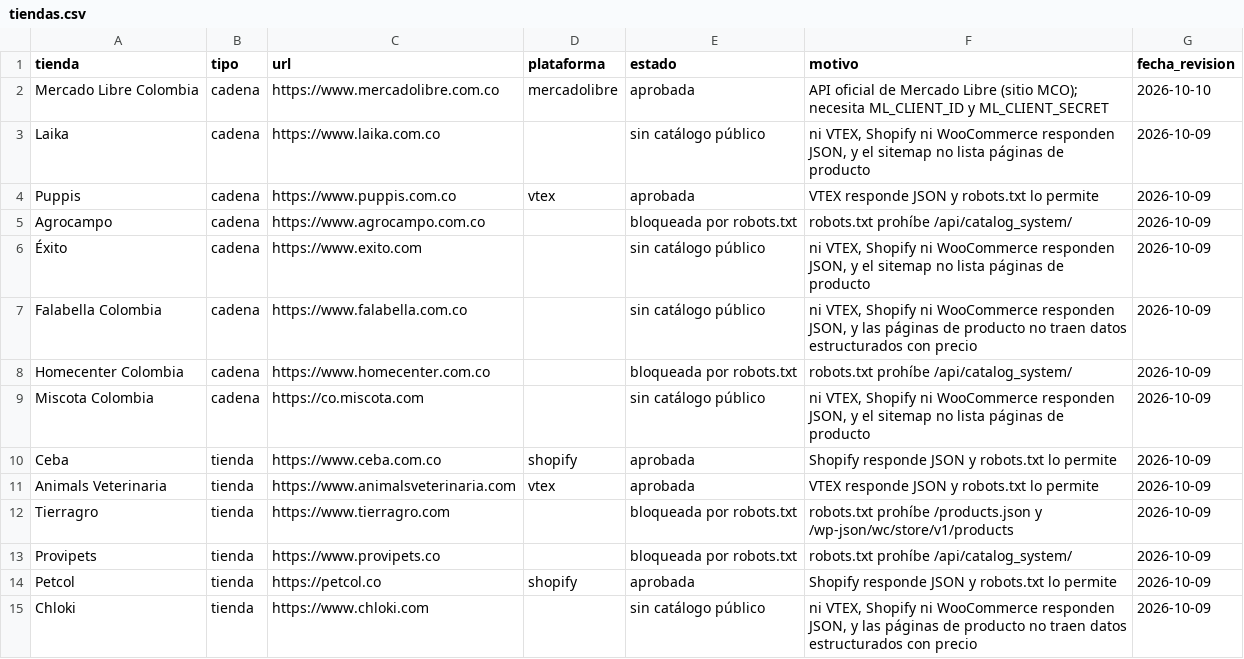
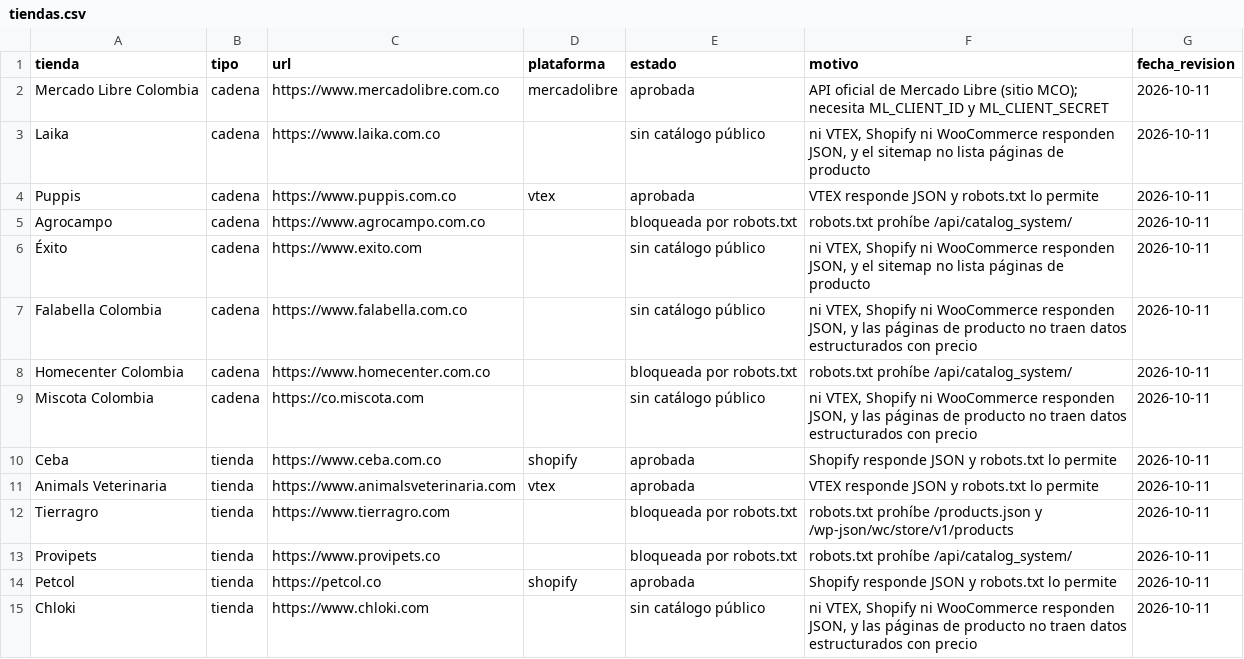
Before and after one commit to alejandragargom05-tech/mercado-de-las-huellas, a CSV file: data/tiendas.csv, drawn as a sheet; only a part is shown; the diff covers the shown part only.

```diff
--- a/data/tiendas.csv
+++ b/data/tiendas.csv
@@ -1,15 +1,15 @@
 tienda,tipo,url,plataforma,estado,motivo,fecha_revision
-Mercado Libre Colombia,cadena,https://www.mercadolibre.com.co,mercadolibre,aprobada,API oficial de Mercado Libre (sitio MCO); necesita ML_CLIENT_ID y ML_CLIENT_SECRET,2026-10-10
-Laika,cadena,https://www.laika.com.co,,sin catálogo público,"ni VTEX, Shopify ni WooCommerce responden JSON, y el sitemap no lista páginas de producto",2026-10-09
-Puppis,cadena,https://www.puppis.com.co,vtex,aprobada,VTEX responde JSON y robots.txt lo permite,2026-10-09
-Agrocampo,cadena,https://www.agrocampo.com.co,,bloqueada por robots.txt,robots.txt prohíbe /api/catalog_system/,2026-10-09
-Éxito,cadena,https://www.exito.com,,sin catálogo público,"ni VTEX, Shopify ni WooCommerce responden JSON, y el sitemap no lista páginas de producto",2026-10-09
-Falabella Colombia,cadena,https://www.falabella.com.co,,sin catálogo público,"ni VTEX, Shopify ni WooCommerce responden JSON, y las páginas de producto no traen datos estructurados con precio",2026-10-09
-Homecenter Colombia,cadena,https://www.homecenter.com.co,,bloqueada por robots.txt,robots.txt prohíbe /api/catalog_system/,2026-10-09
-Miscota Colombia,cadena,https://co.miscota.com,,sin catálogo público,"ni VTEX, Shopify ni WooCommerce responden JSON, y el sitemap no lista páginas de producto",2026-10-09
-Ceba,tienda,https://www.ceba.com.co,shopify,aprobada,Shopify responde JSON y robots.txt lo permite,2026-10-09
-Animals Veterinaria,tienda,https://www.animalsveterinaria.com,vtex,aprobada,VTEX responde JSON y robots.txt lo permite,2026-10-09
-Tierragro,tienda,https://www.tierragro.com,,bloqueada por robots.txt,robots.txt prohíbe /products.json y /wp-json/wc/store/v1/products,2026-10-09
-Provipets,tienda,https://www.provipets.co,,bloqueada por robots.txt,robots.txt prohíbe /api/catalog_system/,2026-10-09
-Petcol,tienda,https://petcol.co,shopify,aprobada,Shopify responde JSON y robots.txt lo permite,2026-10-09
-Chloki,tienda,https://www.chloki.com,,sin catálogo público,"ni VTEX, Shopify ni WooCommerce responden JSON, y las páginas de producto no traen datos estructurados con precio",2026-10-09
+Mercado Libre Colombia,cadena,https://www.mercadolibre.com.co,mercadolibre,aprobada,API oficial de Mercado Libre (sitio MCO); necesita ML_CLIENT_ID y ML_CLIENT_SECRET,2026-10-11
+Laika,cadena,https://www.laika.com.co,,sin catálogo público,"ni VTEX, Shopify ni WooCommerce responden JSON, y el sitemap no lista páginas de producto",2026-10-11
+Puppis,cadena,https://www.puppis.com.co,vtex,aprobada,VTEX responde JSON y robots.txt lo permite,2026-10-11
+Agrocampo,cadena,https://www.agrocampo.com.co,,bloqueada por robots.txt,robots.txt prohíbe /api/catalog_system/,2026-10-11
+Éxito,cadena,https://www.exito.com,,sin catálogo público,"ni VTEX, Shopify ni WooCommerce responden JSON, y el sitemap no lista páginas de producto",2026-10-11
+Falabella Colombia,cadena,https://www.falabella.com.co,,sin catálogo público,"ni VTEX, Shopify ni WooCommerce responden JSON, y las páginas de producto no traen datos estructurados con precio",2026-10-11
+Homecenter Colombia,cadena,https://www.homecenter.com.co,,bloqueada por robots.txt,robots.txt prohíbe /api/catalog_system/,2026-10-11
+Miscota Colombia,cadena,https://co.miscota.com,,sin catálogo público,"ni VTEX, Shopify ni WooCommerce responden JSON, y las páginas de producto no traen datos estructurados con precio",2026-10-11
+Ceba,tienda,https://www.ceba.com.co,shopify,aprobada,Shopify responde JSON y robots.txt lo permite,2026-10-11
+Animals Veterinaria,tienda,https://www.animalsveterinaria.com,vtex,aprobada,VTEX responde JSON y robots.txt lo permite,2026-10-11
+Tierragro,tienda,https://www.tierragro.com,,bloqueada por robots.txt,robots.txt prohíbe /products.json y /wp-json/wc/store/v1/products,2026-10-11
+Provipets,tienda,https://www.provipets.co,,bloqueada por robots.txt,robots.txt prohíbe /api/catalog_system/,2026-10-11
+Petcol,tienda,https://petcol.co,shopify,aprobada,Shopify responde JSON y robots.txt lo permite,2026-10-11
+Chloki,tienda,https://www.chloki.com,,sin catálogo público,"ni VTEX, Shopify ni WooCommerce responden JSON, y las páginas de producto no traen datos estructurados con precio",2026-10-11
```
Also changed, not shown: 57 edited cells elsewhere in this file.
